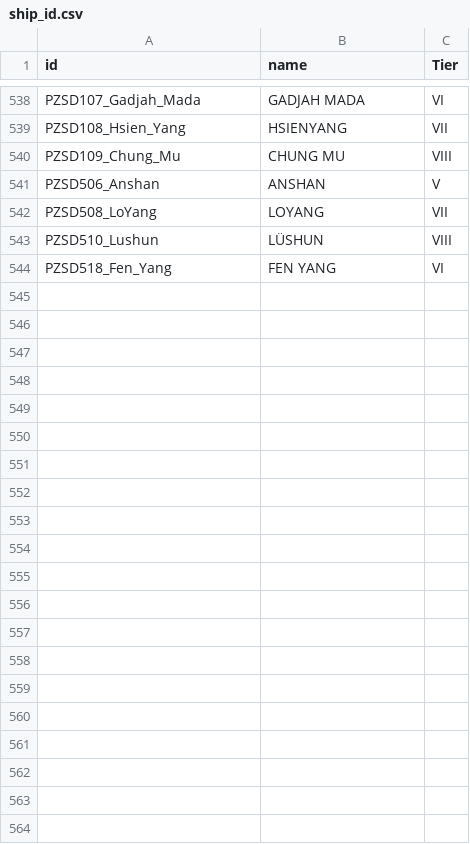
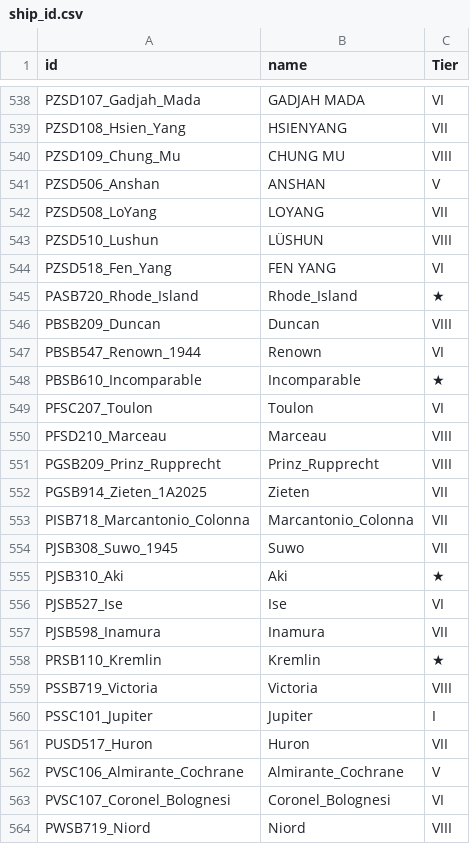
Before and after one commit to maxs0106/wows-legends-dashboard, a CSV file: ship_id.csv, drawn as a sheet; only a part is shown, gaps mark what is left out; the diff names each change by its address in the sheet, - before the commit and + after, or states it on an @@ line.

Commit message:
new ship_id

```diff
--- a/ship_id.csv
+++ b/ship_id.csv
+row 545: PASB720_Rhode_Island | Rhode_Island | ★
+row 546: PBSB209_Duncan | Duncan | VIII
+row 547: PBSB547_Renown_1944 | Renown | VI
+row 548: PBSB610_Incomparable | Incomparable | ★
+row 549: PFSC207_Toulon | Toulon | VI
+row 550: PFSD210_Marceau | Marceau | VIII
+row 551: PGSB209_Prinz_Rupprecht | Prinz_Rupprecht | VIII
+row 552: PGSB914_Zieten_1A2025 | Zieten | VII
+row 553: PISB718_Marcantonio_Colonna | Marcantonio_Colonna | VII
+row 554: PJSB308_Suwo_1945 | Suwo | VII
+row 555: PJSB310_Aki | Aki | ★
+row 556: PJSB527_Ise | Ise | VI
+row 557: PJSB598_Inamura | Inamura | VII
+row 558: PRSB110_Kremlin | Kremlin | ★
+row 559: PSSB719_Victoria | Victoria | VIII
+row 560: PSSC101_Jupiter | Jupiter | I
+row 561: PUSD517_Huron | Huron | VII
+row 562: PVSC106_Almirante_Cochrane | Almirante_Cochrane | V
+row 563: PVSC107_Coronel_Bolognesi | Coronel_Bolognesi | VI
+row 564: PWSB719_Niord | Niord | VIII
```
